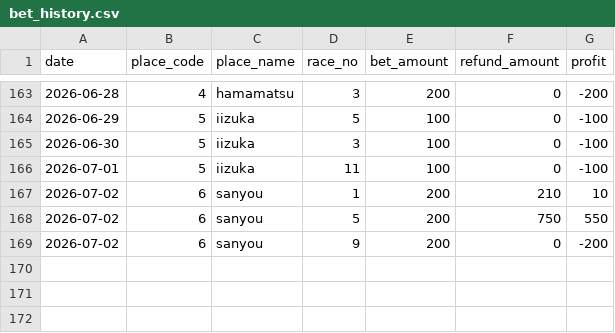
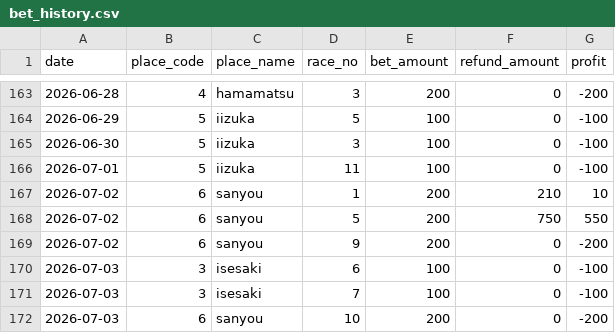
Before and after one commit to Tower2007/auto-racing-ai, a CSV file: data/bet_history.csv, drawn as a sheet; only a part is shown, gaps mark what is left out.

```diff
--- a/data/bet_history.csv
+++ b/data/bet_history.csv
@@ -169 +169,4 @@ date,place_code,place_name,race_no,bet_amount,refund_amount,profit
 2026-07-02,6,sanyou,9,200,0,-200
+2026-07-03,3,isesaki,6,100,0,-100
+2026-07-03,3,isesaki,7,100,0,-100
+2026-07-03,6,sanyou,10,200,0,-200
```
Also changed, not shown: data/bet_history_detail.csv.
